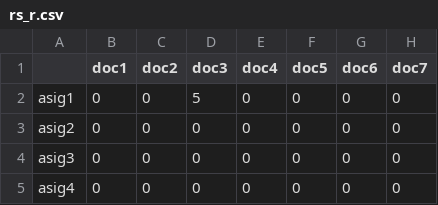
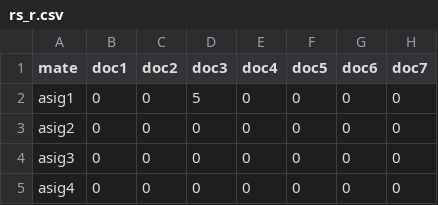
Before and after one commit to gacora/pandas, a CSV file: rs_r.csv, drawn as a sheet; only a part is shown; the diff names each change by its address in the sheet, - before the commit and + after, or states it on an @@ line.

Commit message:
Update rs_r.csv
agregado nombre de la primera columna

```diff
--- a/rs_r.csv
+++ b/rs_r.csv
-A1: (empty)
+A1: mate
```
